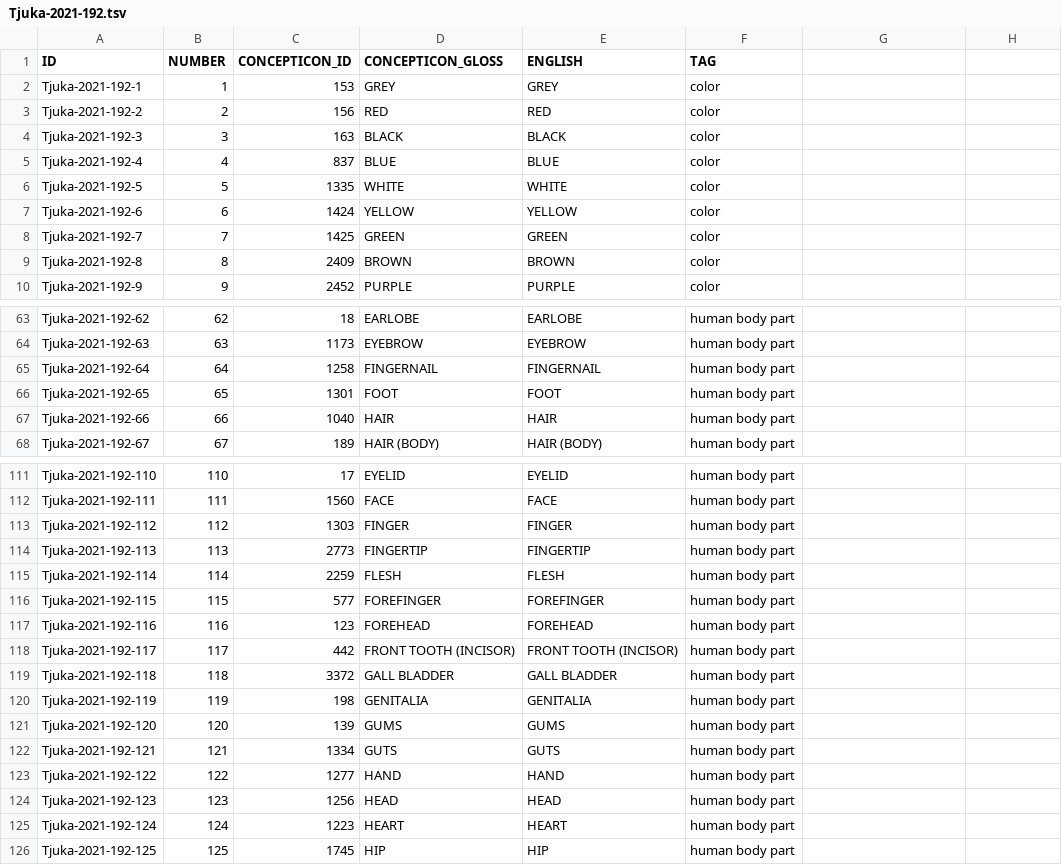
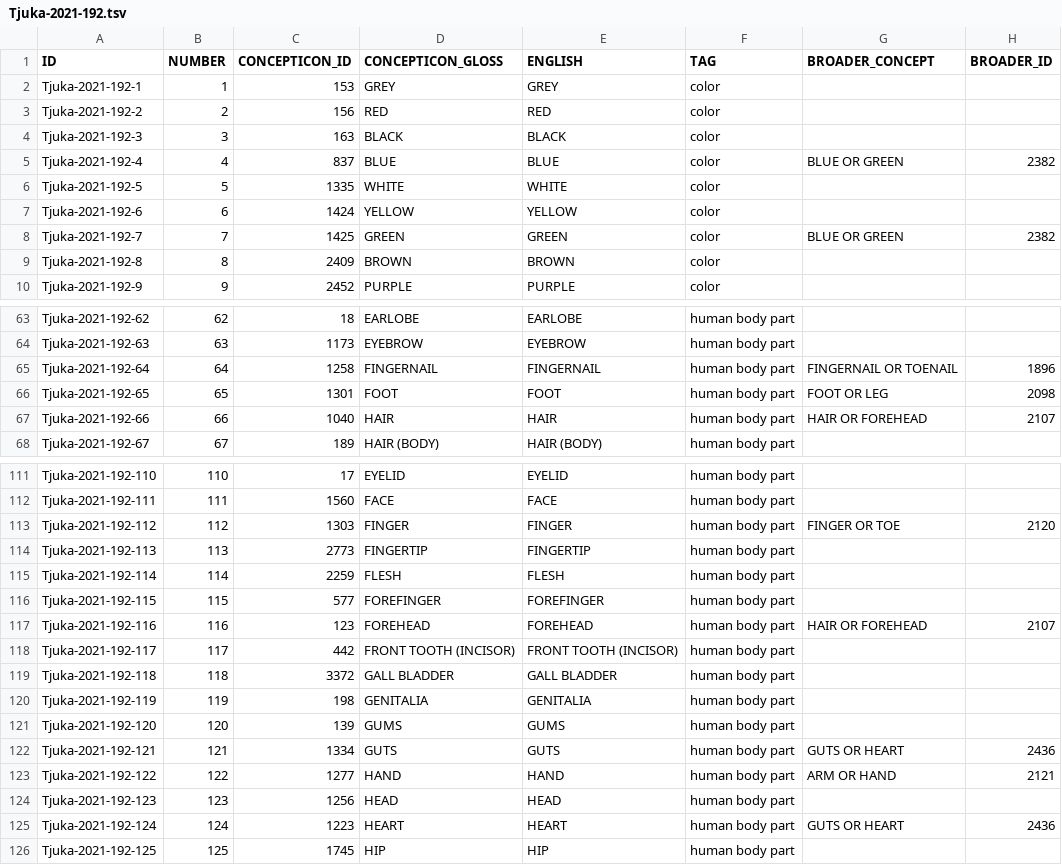
Before and after one commit to concepticon/concepticon-data, a TSV file: concepticondata/conceptlists/Tjuka-2021-192.tsv, drawn as a sheet; only a part is shown, gaps mark what is left out; the diff covers the shown part only.

Commit message:
Add broader concept

```diff
--- a/concepticondata/conceptlists/Tjuka-2021-192.tsv
+++ b/concepticondata/conceptlists/Tjuka-2021-192.tsv
@@ -1 +1 @@
-ID	NUMBER	CONCEPTICON_ID	CONCEPTICON_GLOSS	ENGLISH	TAG
+ID	NUMBER	CONCEPTICON_ID	CONCEPTICON_GLOSS	ENGLISH	TAG	BROADER_CONCEPT	BROADER_ID
@@ -5 +5 @@ Tjuka-2021-192-3	3	163	BLACK	BLACK	color
-Tjuka-2021-192-4	4	837	BLUE	BLUE	color
+Tjuka-2021-192-4	4	837	BLUE	BLUE	color	BLUE OR GREEN	2382
@@ -8 +8 @@ Tjuka-2021-192-6	6	1424	YELLOW	YELLOW	color
-Tjuka-2021-192-7	7	1425	GREEN	GREEN	color
+Tjuka-2021-192-7	7	1425	GREEN	GREEN	color	BLUE OR GREEN	2382
@@ -65,3 +65,3 @@ Tjuka-2021-192-63	63	1173	EYEBROW	EYEBROW	human body part
-Tjuka-2021-192-64	64	1258	FINGERNAIL	FINGERNAIL	human body part
-Tjuka-2021-192-65	65	1301	FOOT	FOOT	human body part
-Tjuka-2021-192-66	66	1040	HAIR	HAIR	human body part
+Tjuka-2021-192-64	64	1258	FINGERNAIL	FINGERNAIL	human body part	FINGERNAIL OR TOENAIL	1896
+Tjuka-2021-192-65	65	1301	FOOT	FOOT	human body part	FOOT OR LEG	2098
+Tjuka-2021-192-66	66	1040	HAIR	HAIR	human body part	HAIR OR FOREHEAD	2107
@@ -113 +113 @@ Tjuka-2021-192-111	111	1560	FACE	FACE	human body part
-Tjuka-2021-192-112	112	1303	FINGER	FINGER	human body part
+Tjuka-2021-192-112	112	1303	FINGER	FINGER	human body part	FINGER OR TOE	2120
@@ -117 +117 @@ Tjuka-2021-192-115	115	577	FOREFINGER	FOREFINGER	human body part
-Tjuka-2021-192-116	116	123	FOREHEAD	FOREHEAD	human body part
+Tjuka-2021-192-116	116	123	FOREHEAD	FOREHEAD	human body part	HAIR OR FOREHEAD	2107
@@ -122,2 +122,2 @@ Tjuka-2021-192-120	120	139	GUMS	GUMS	human body part
-Tjuka-2021-192-121	121	1334	GUTS	GUTS	human body part
-Tjuka-2021-192-122	122	1277	HAND	HAND	human body part
+Tjuka-2021-192-121	121	1334	GUTS	GUTS	human body part	GUTS OR HEART	2436
+Tjuka-2021-192-122	122	1277	HAND	HAND	human body part	ARM OR HAND	2121
@@ -125 +125 @@ Tjuka-2021-192-123	123	1256	HEAD	HEAD	human body part
-Tjuka-2021-192-124	124	1223	HEART	HEART	human body part
+Tjuka-2021-192-124	124	1223	HEART	HEART	human body part	GUTS OR HEART	2436
```
Also changed, not shown: 12 edited cells elsewhere in this file, 1 other file.
